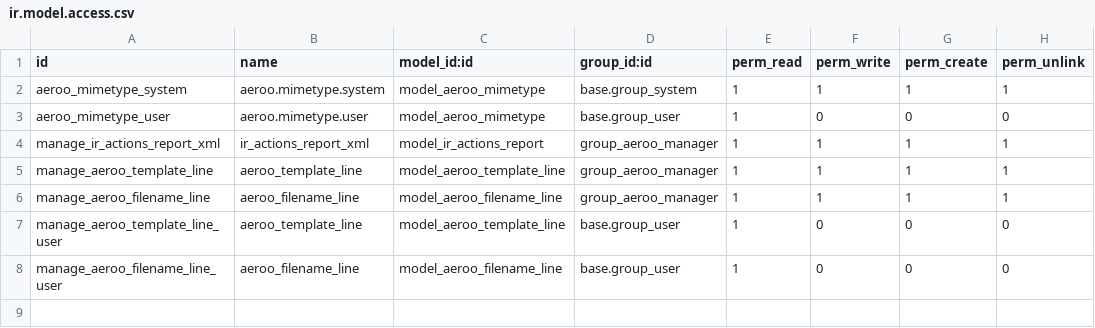
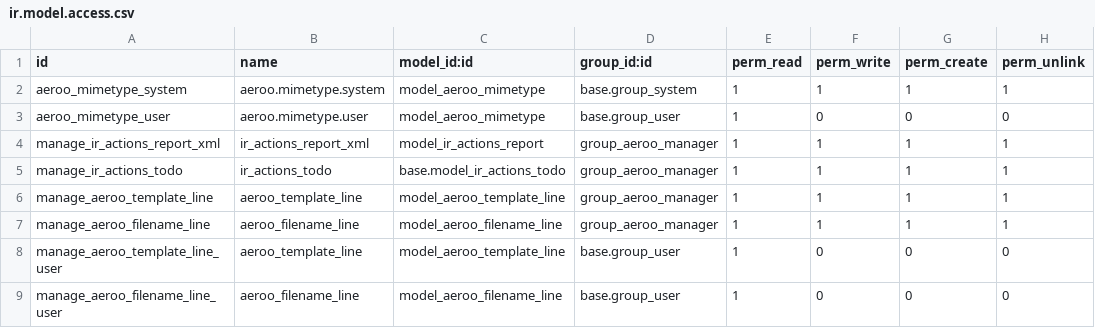
Before and after one commit to Numigi/aeroo_reports, a CSV file: report_aeroo/security/ir.model.access.csv, drawn as a sheet.

Commit message:
Add missing access to aeroo manager
This access is required to delete an aeroo report.

```diff
--- a/report_aeroo/security/ir.model.access.csv
+++ b/report_aeroo/security/ir.model.access.csv
@@ -4,2 +4,3 @@ aeroo_mimetype_user,aeroo.mimetype.user,model_aeroo_mimetype,base.group_user,1,0
 manage_ir_actions_report_xml,ir_actions_report_xml,model_ir_actions_report,group_aeroo_manager,1,1,1,1
+manage_ir_actions_todo,ir_actions_todo,base.model_ir_actions_todo,group_aeroo_manager,1,1,1,1
 manage_aeroo_template_line,aeroo_template_line,model_aeroo_template_line,group_aeroo_manager,1,1,1,1
```
Also changed, not shown: 1 other file.
